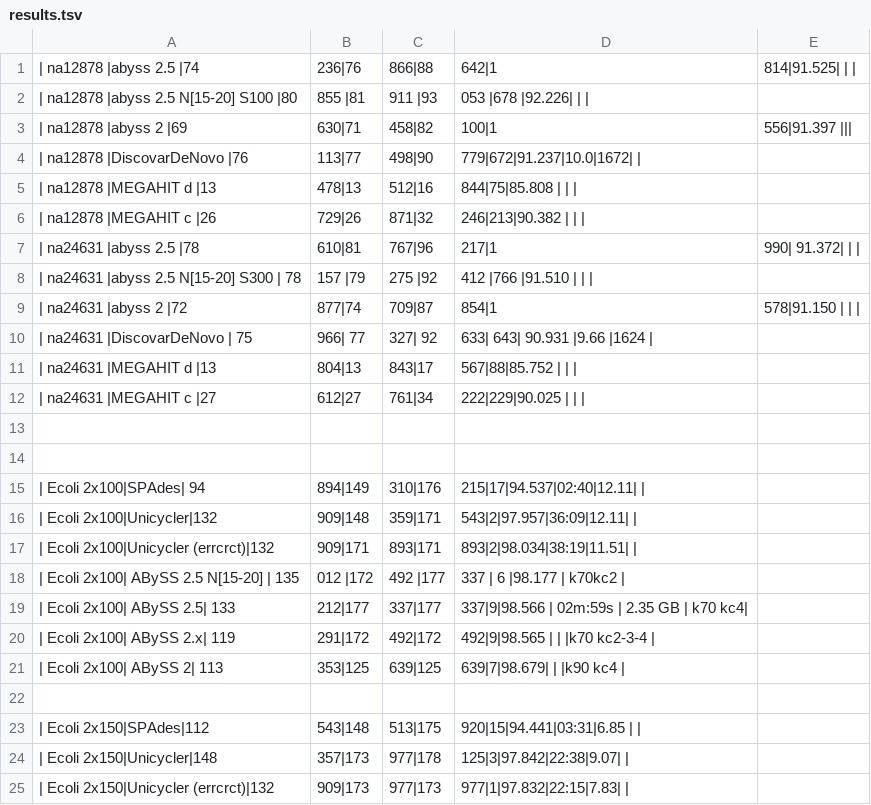
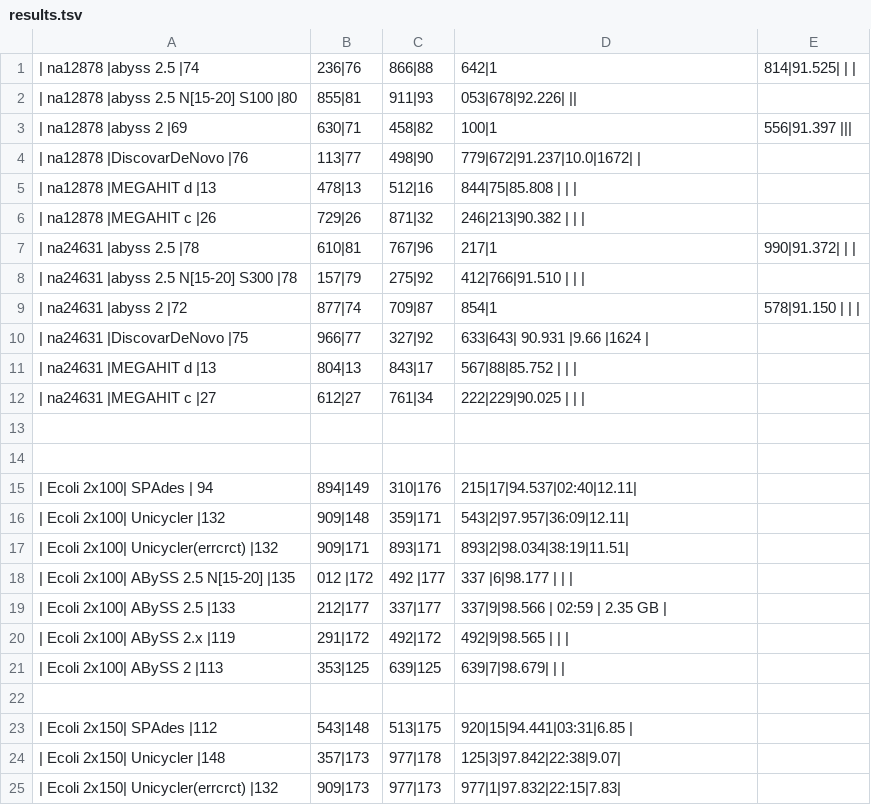
Before and after one commit to aafshinfard/scripts, a TSV file: temp/results.tsv, drawn as a sheet; only a part is shown; the diff covers the shown part only.

Commit message:
Update results.tsv

```diff
--- a/temp/results.tsv
+++ b/temp/results.tsv
@@ -1,3 +1,3 @@
 | na12878 |abyss 2.5                |74,236|76,866|88,642|1,814|91.525| | |
-| na12878 |abyss 2.5 N[15-20] S100  |80,855  |81,911  |93,053  |678    |92.226| |  |
+| na12878 |abyss 2.5 N[15-20] S100  |80,855|81,911|93,053|678|92.226| ||
 | na12878 |abyss 2                  |69,630|71,458|82,100|1,556|91.397 |||
@@ -6,6 +6,6 @@
 | na12878 |MEGAHIT c                |26,729|26,871|32,246|213|90.382 | | |
-| na24631 |abyss 2.5                |78,610|81,767|96,217|1,990| 91.372| | |
-| na24631 |abyss 2.5 N[15-20] S300  | 78,157  |79,275  |92,412  |766    |91.510 | | |
+| na24631 |abyss 2.5                |78,610|81,767|96,217|1,990|91.372| | |
+| na24631 |abyss 2.5 N[15-20] S300  |78,157|79,275|92,412|766|91.510 | | |
 | na24631 |abyss 2                  |72,877|74,709|87,854|1,578|91.150 | | |
-| na24631 |DiscovarDeNovo           | 75,966| 77,327| 92,633| 643| 90.931 |9.66 |1624 |
+| na24631 |DiscovarDeNovo           |75,966|77,327|92,633|643| 90.931 |9.66 |1624 |
 | na24631 |MEGAHIT d                |13,804|13,843|17,567|88|85.752 | | |
@@ -14,12 +14,12 @@
 
-| Ecoli 2x100|SPAdes| 94,894|149,310|176,215|17|94.537|02:40|12.11| |
-| Ecoli 2x100|Unicycler|132,909|148,359|171,543|2|97.957|36:09|12.11| |
-| Ecoli 2x100|Unicycler (errcrct)|132,909|171,893|171,893|2|98.034|38:19|11.51| |
-| Ecoli 2x100| ABySS 2.5 N[15-20] | 135,012 |172,492 |177,337 | 6      |98.177 | k70kc2 |
-| Ecoli 2x100| ABySS 2.5| 133,212|177,337|177,337|9|98.566 | 02m:59s | 2.35 GB | k70 kc4|
-| Ecoli 2x100| ABySS 2.x| 119,291|172,492|172,492|9|98.565 | | |k70 kc2-3-4 |
-| Ecoli 2x100| ABySS 2| 113,353|125,639|125,639|7|98.679| | |k90 kc4 |
+| Ecoli 2x100| SPAdes             | 94,894|149,310|176,215|17|94.537|02:40|12.11| 
+| Ecoli 2x100| Unicycler          |132,909|148,359|171,543|2|97.957|36:09|12.11| 
+| Ecoli 2x100| Unicycler(errcrct) |132,909|171,893|171,893|2|98.034|38:19|11.51|
+| Ecoli 2x100| ABySS 2.5 N[15-20] |135,012 |172,492 |177,337 |6|98.177 | | |
+| Ecoli 2x100| ABySS 2.5          |133,212|177,337|177,337|9|98.566 | 02:59 | 2.35 GB |
+| Ecoli 2x100| ABySS 2.x          |119,291|172,492|172,492|9|98.565 | | |
+| Ecoli 2x100| ABySS 2            |113,353|125,639|125,639|7|98.679| | |
 
-| Ecoli 2x150|SPAdes|112,543|148,513|175,920|15|94.441|03:31|6.85 | |
-| Ecoli 2x150|Unicycler|148,357|173,977|178,125|3|97.842|22:38|9.07| |
-| Ecoli 2x150|Unicycler (errcrct)|132,909|173,977|173,977|1|97.832|22:15|7.83| |
+| Ecoli 2x150| SPAdes             |112,543|148,513|175,920|15|94.441|03:31|6.85 |
+| Ecoli 2x150| Unicycler          |148,357|173,977|178,125|3|97.842|22:38|9.07|
+| Ecoli 2x150| Unicycler(errcrct) |132,909|173,977|173,977|1|97.832|22:15|7.83|
```
Also changed, not shown: 46 edited cells elsewhere in this file.
